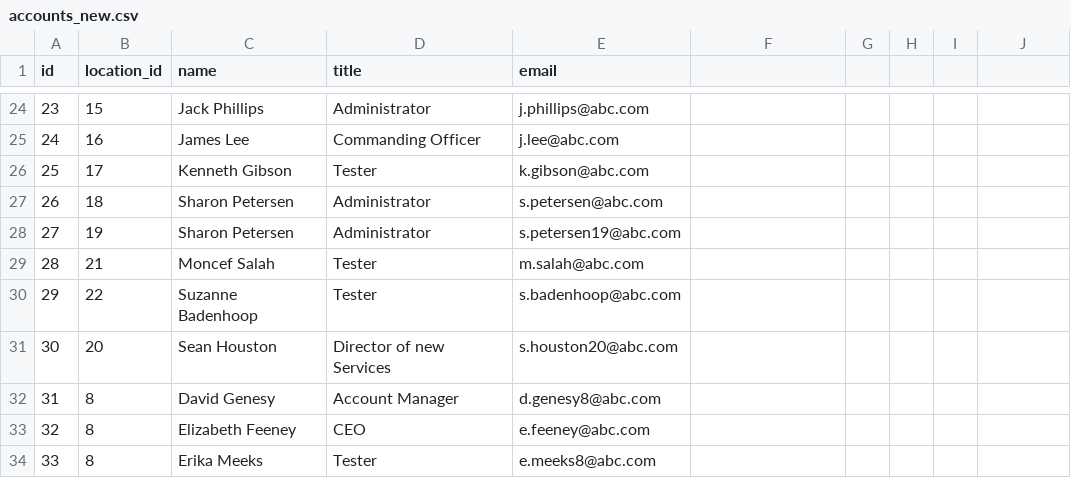
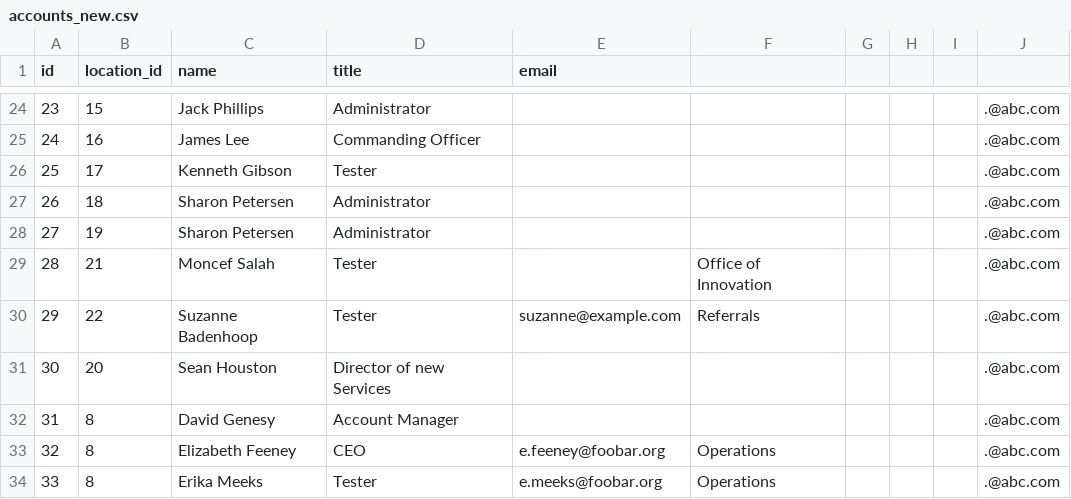
Before and after one commit to muhammadsiddiqbe/bashtask, a CSV file: accounts_new.csv, drawn as a sheet; only a part is shown, gaps mark what is left out; the diff covers the shown part only.

```diff
--- a/accounts_new.csv
+++ b/accounts_new.csv
@@ -24,11 +24,11 @@ id,location_id,name,title,email
-23,15,Jack Phillips,Administrator,j.phillips@abc.com
-24,16,James Lee,Commanding Officer,j.lee@abc.com
-25,17,Kenneth Gibson,Tester,k.gibson@abc.com
-26,18,Sharon Petersen,Administrator,s.petersen@abc.com
-27,19,Sharon Petersen,Administrator,s.petersen19@abc.com
-28,21,Moncef Salah,Tester,m.salah@abc.com
-29,22,Suzanne Badenhoop,Tester,s.badenhoop@abc.com
-30,20,Sean Houston,Director of new Services,s.houston20@abc.com
-31,8,David Genesy,Account Manager,d.genesy8@abc.com
-32,8,Elizabeth Feeney,CEO,e.feeney@abc.com
-33,8,Erika Meeks,Tester,e.meeks8@abc.com
+23,15,Jack Phillips,Administrator,,,, ,,.@abc.com
+24,16,James Lee,Commanding Officer,,,, ,,.@abc.com
+25,17,Kenneth Gibson,Tester,,,, ,,.@abc.com
+26,18,Sharon Petersen,Administrator,,,, ,,.@abc.com
+27,19,Sharon Petersen,Administrator,,,, ,,.@abc.com
+28,21,Moncef Salah,Tester,,Office of Innovation,, ,,.@abc.com
+29,22,Suzanne Badenhoop,Tester,suzanne@example.com,Referrals,, ,,.@abc.com
+30,20,Sean Houston,Director of new Services,,,, ,,.@abc.com
+31,8,David Genesy,Account Manager,,,, ,,.@abc.com
+32,8,Elizabeth Feeney,CEO,e.feeney@foobar.org,Operations,, ,,.@abc.com
+33,8,Erika Meeks,Tester,e.meeks@foobar.org,Operations,, ,,.@abc.com
```
Also changed, not shown: 53 edited cells elsewhere in this file, 2 other files.
